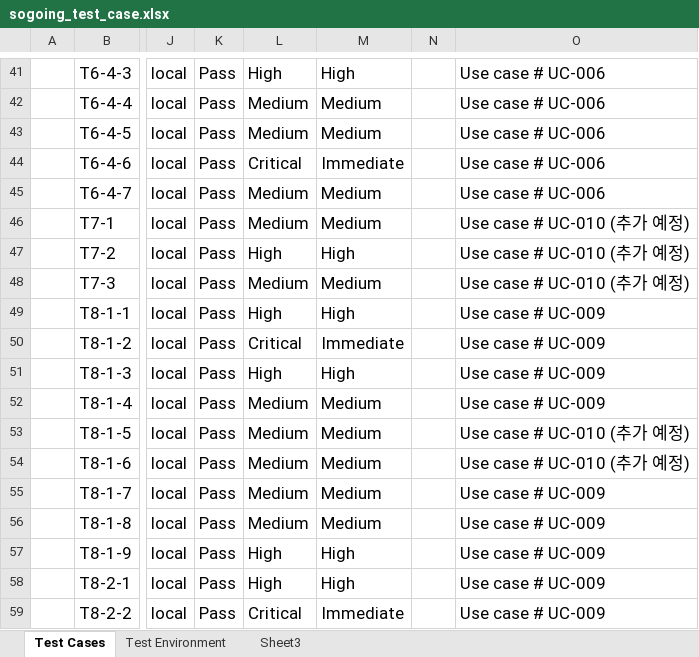
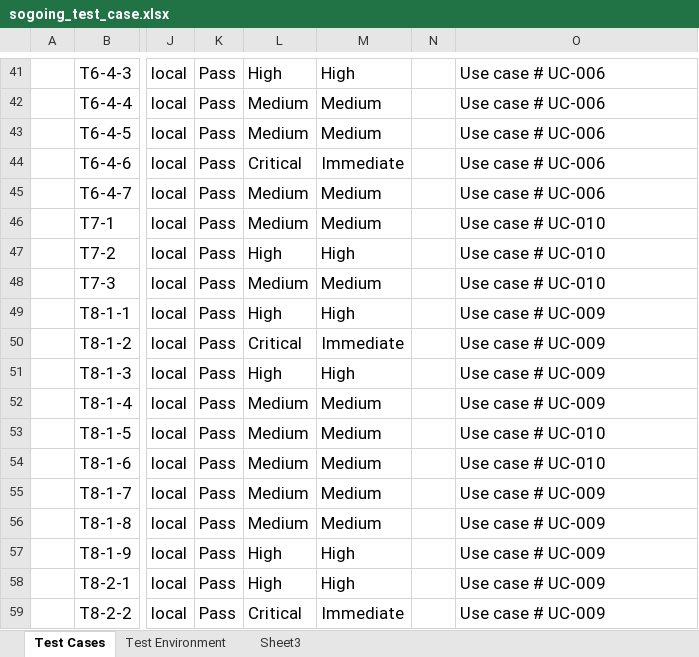
Before and after one commit to uosogong/Assignment, an Excel workbook: artifacts/sogoing_test_case.xlsx, sheet Test Cases, drawn as a sheet; only a part is shown, gaps mark what is left out; values as stored, in another font and other column widths than the file's, no borders; the diff names each change by its address in the sheet, - before the commit and + after, or states it on an @@ line.

Commit message:
docs: modified Test case

```diff
--- a/artifacts/sogoing_test_case.xlsx (sheet Test Cases)
+++ b/artifacts/sogoing_test_case.xlsx (sheet Test Cases)
-O46:O48: Use case # UC-010 (추가 예정)
+O46:O48: Use case # UC-010
-O53:O54: Use case # UC-010 (추가 예정)
+O53:O54: Use case # UC-010
```
